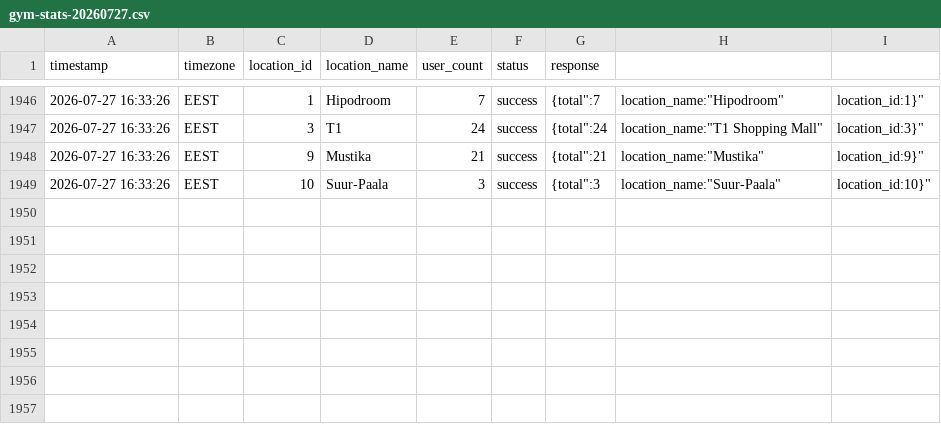
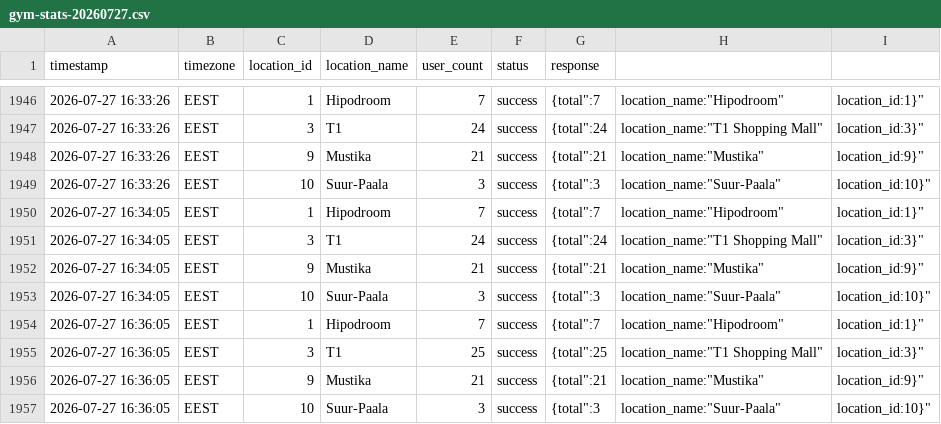
Before and after one commit to gordon2/ronimis, a CSV file: gym-stats-20260727.csv, drawn as a sheet; only a part is shown, gaps mark what is left out; the diff names each change by its address in the sheet, - before the commit and + after, or states it on an @@ line.

Commit message:
Backup 2026-07-27 16:36

```diff
--- a/gym-stats-20260727.csv
+++ b/gym-stats-20260727.csv
+row 1950: 2026-07-27 16:34:05 | EEST | 1 | Hipodroom | 7 | success | {total":7 | location_name:"Hipodroom" | location_id:1}"
+row 1951: 2026-07-27 16:34:05 | EEST | 3 | T1 | 24 | success | {total":24 | location_name:"T1 Shopping Mall" | location_id:3}"
+row 1952: 2026-07-27 16:34:05 | EEST | 9 | Mustika | 21 | success | {total":21 | location_name:"Mustika" | location_id:9}"
+row 1953: 2026-07-27 16:34:05 | EEST | 10 | Suur-Paala | 3 | success | {total":3 | location_name:"Suur-Paala" | location_id:10}"
+row 1954: 2026-07-27 16:36:05 | EEST | 1 | Hipodroom | 7 | success | {total":7 | location_name:"Hipodroom" | location_id:1}"
+row 1955: 2026-07-27 16:36:05 | EEST | 3 | T1 | 25 | success | {total":25 | location_name:"T1 Shopping Mall" | location_id:3}"
+row 1956: 2026-07-27 16:36:05 | EEST | 9 | Mustika | 21 | success | {total":21 | location_name:"Mustika" | location_id:9}"
+row 1957: 2026-07-27 16:36:05 | EEST | 10 | Suur-Paala | 3 | success | {total":3 | location_name:"Suur-Paala" | location_id:10}"
```
